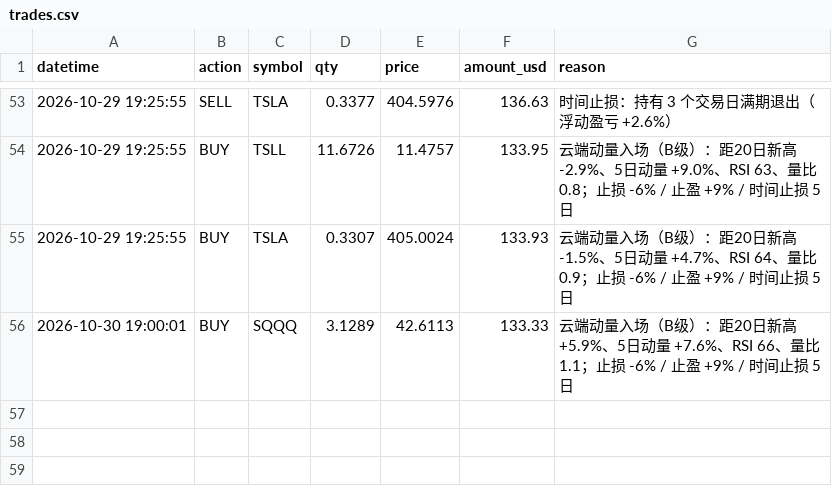
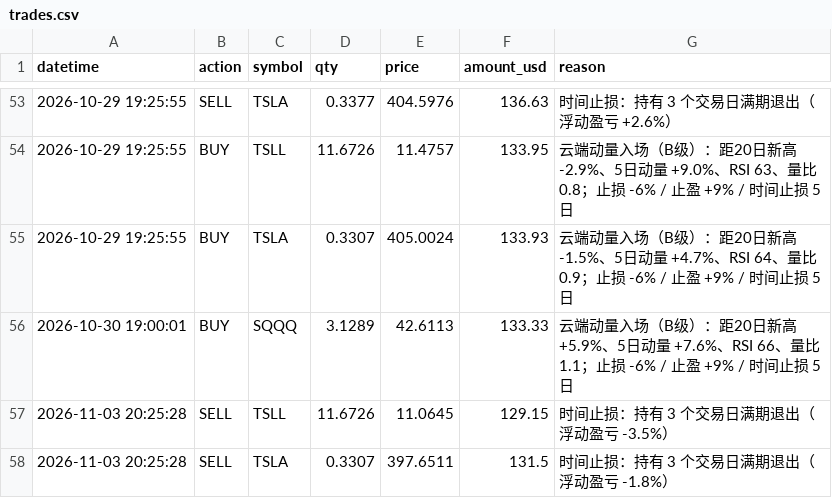
Before and after one commit to zivchu/us-paper-trader, a CSV file: trades.csv, drawn as a sheet; only a part is shown, gaps mark what is left out; the diff names each change by its address in the sheet, - before the commit and + after, or states it on an @@ line.

```diff
--- a/trades.csv
+++ b/trades.csv
+row 57: 2026-11-03 20:25:28 | SELL | TSLL | 11.6726 | 11.0645 | 129.15 | 时间止损：持有 3 个交易日满期退出（浮动盈亏 -3.5%）
+row 58: 2026-11-03 20:25:28 | SELL | TSLA | 0.3307 | 397.6511 | 131.5 | 时间止损：持有 3 个交易日满期退出（浮动盈亏 -1.8%）
```
Also changed, not shown: 2 other files.
